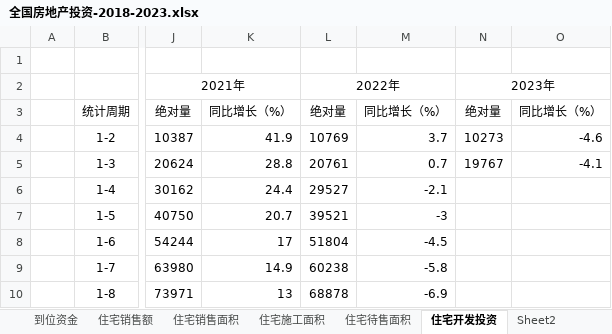
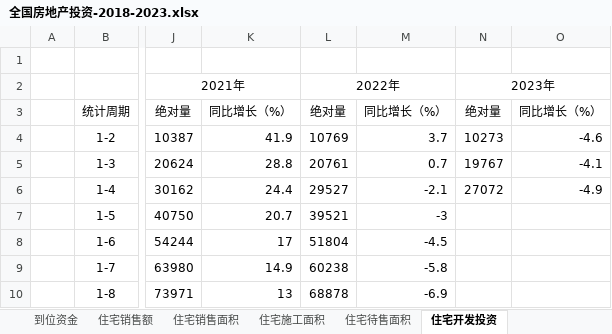
Before and after one commit to chanjarster/licai, an Excel workbook: docs/macro/real-estate/全国房地产投资-2018-2023.xlsx, sheet 住宅开发投资, drawn as a sheet; only a part is shown, gaps mark what is left out; values as stored, in another font and other column widths than the file's, no borders; charts and pictures not drawn; the diff names each change by its address in the sheet, - before the commit and + after, or states it on an @@ line.

```diff
--- a/docs/macro/real-estate/全国房地产投资-2018-2023.xlsx (sheet 住宅开发投资)
+++ b/docs/macro/real-estate/全国房地产投资-2018-2023.xlsx (sheet 住宅开发投资)
-sheet tab: Sheet2
-N6 (2023年): (empty)
+N6 (2023年): 27072
-O6: (empty)
+O6: -4.9
```
Also changed, not shown: sheet 全国房地产投资, sheet 住宅待售面积, sheet 到位资金, sheet 住宅销售额, sheet 住宅施工面积, sheet 住宅销售面积, charts or pictures, docs/macro/base-infras-invest/全国基础设施投资-2018-2023.xlsx, docs/macro/industry-profit/全国规模以上工业企业利润-2018-2023.xlsx, 3 other files.
